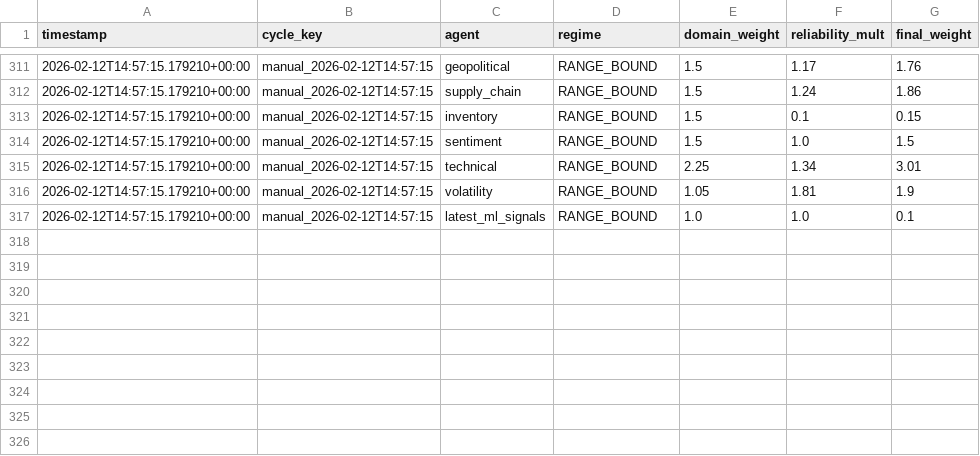
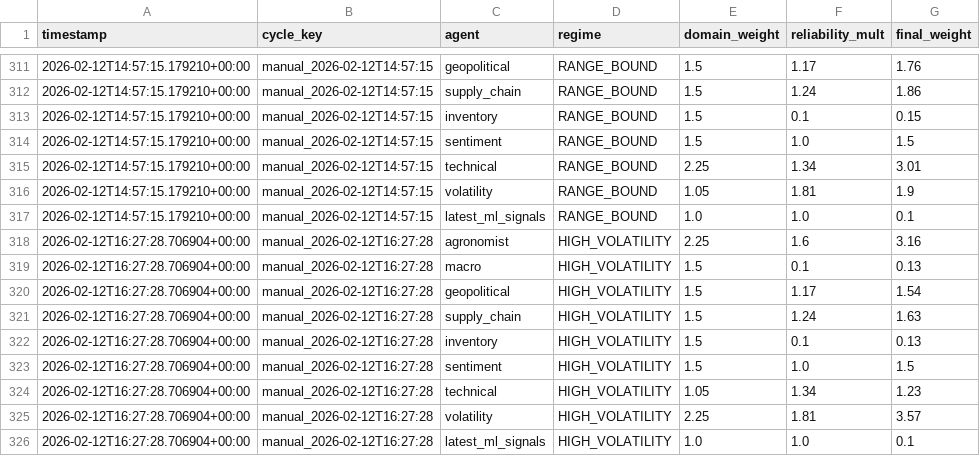
Before and after one commit to rozavala/real_options, a CSV file: dev/data/weight_evolution.csv, drawn as a sheet; only a part is shown, gaps mark what is left out; the diff names each change by its address in the sheet, - before the commit and + after, or states it on an @@ line.

```diff
--- a/dev/data/weight_evolution.csv
+++ b/dev/data/weight_evolution.csv
+row 318: 2026-02-12T16:27:28.706904+00:00 | manual_2026-02-12T16:27:28 | agronomist | HIGH_VOLATILITY | 2.25 | 1.6 | 3.16
+row 319: 2026-02-12T16:27:28.706904+00:00 | manual_2026-02-12T16:27:28 | macro | HIGH_VOLATILITY | 1.5 | 0.1 | 0.13
+row 320: 2026-02-12T16:27:28.706904+00:00 | manual_2026-02-12T16:27:28 | geopolitical | HIGH_VOLATILITY | 1.5 | 1.17 | 1.54
+row 321: 2026-02-12T16:27:28.706904+00:00 | manual_2026-02-12T16:27:28 | supply_chain | HIGH_VOLATILITY | 1.5 | 1.24 | 1.63
+row 322: 2026-02-12T16:27:28.706904+00:00 | manual_2026-02-12T16:27:28 | inventory | HIGH_VOLATILITY | 1.5 | 0.1 | 0.13
+row 323: 2026-02-12T16:27:28.706904+00:00 | manual_2026-02-12T16:27:28 | sentiment | HIGH_VOLATILITY | 1.5 | 1.0 | 1.5
+row 324: 2026-02-12T16:27:28.706904+00:00 | manual_2026-02-12T16:27:28 | technical | HIGH_VOLATILITY | 1.05 | 1.34 | 1.23
+row 325: 2026-02-12T16:27:28.706904+00:00 | manual_2026-02-12T16:27:28 | volatility | HIGH_VOLATILITY | 2.25 | 1.81 | 3.57
+row 326: 2026-02-12T16:27:28.706904+00:00 | manual_2026-02-12T16:27:28 | latest_ml_signals | HIGH_VOLATILITY | 1.0 | 1.0 | 0.1
```
Also changed, not shown: dev/data/agent_accuracy_structured.csv, dev/decision_signals.csv, 13 other files.
